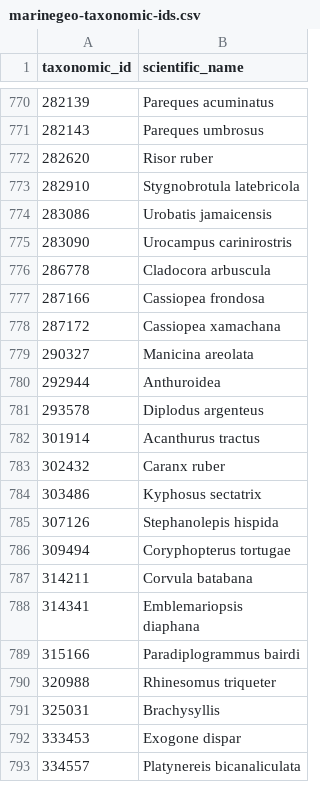
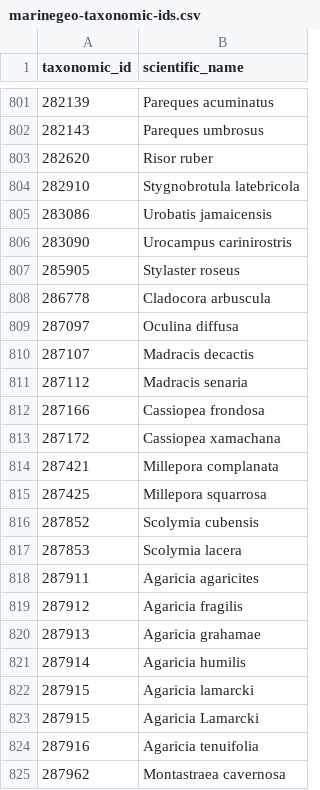
Before and after one commit to Smithsonian/marinegeo-metadata, a CSV file: taxonomic-ids/marinegeo-taxonomic-ids.csv, drawn as a sheet; only a part is shown, gaps mark what is left out; the shorter side is filled out with more unchanged rows; the diff covers the shown part only.

Commit message:
update taxonomic IDs for squidle migration

```diff
--- a/taxonomic-ids/marinegeo-taxonomic-ids.csv
+++ b/taxonomic-ids/marinegeo-taxonomic-ids.csv
@@ -775,4 +806,20 @@ taxonomic_id,scientific_name
 283090,Urocampus carinirostris
+285905,Stylaster roseus
 286778,Cladocora arbuscula
+287097,Oculina diffusa
+287107,Madracis decactis
+287112,Madracis senaria
 287166,Cassiopea frondosa
 287172,Cassiopea xamachana
+287421,Millepora complanata
+287425,Millepora squarrosa
+287852,Scolymia cubensis
+287853,Scolymia lacera
+287911,Agaricia agaricites
+287912,Agaricia fragilis
+287913,Agaricia grahamae
+287914,Agaricia humilis
+287915,Agaricia lamarcki
+287915,Agaricia Lamarcki
+287916,Agaricia tenuifolia
+287962,Montastraea cavernosa
```
Also changed, not shown: 61 added rows elsewhere in this file, 3 other files.
